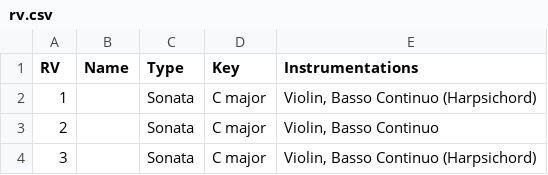
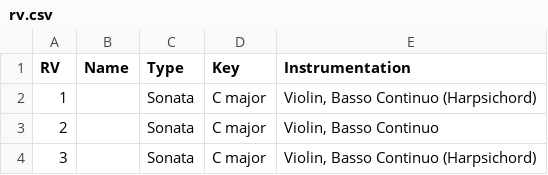
Before and after one commit to KenParker-CN/Konzert-database, a CSV file: public/data/rv.csv, drawn as a sheet; only a part is shown.

```diff
--- a/public/data/rv.csv
+++ b/public/data/rv.csv
@@ -1,2 +1,2 @@
-RV,Name,Type,Key,Instrumentations
+RV,Name,Type,Key,Instrumentation
 1,,Sonata,C major,"Violin, Basso Continuo (Harpsichord)"
```
Also changed, not shown: public/data/albums.csv, public/data/bwv.csv, 19 other files.
